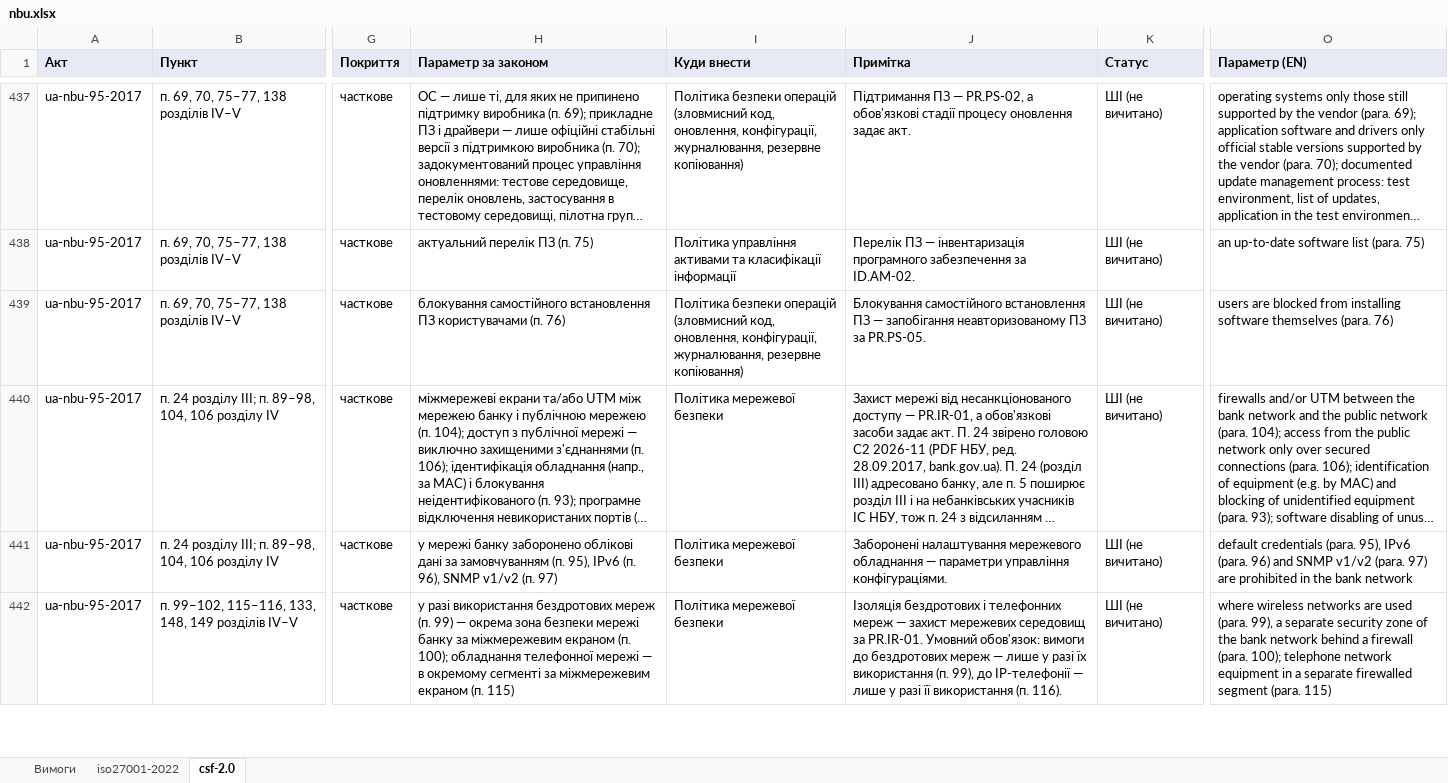
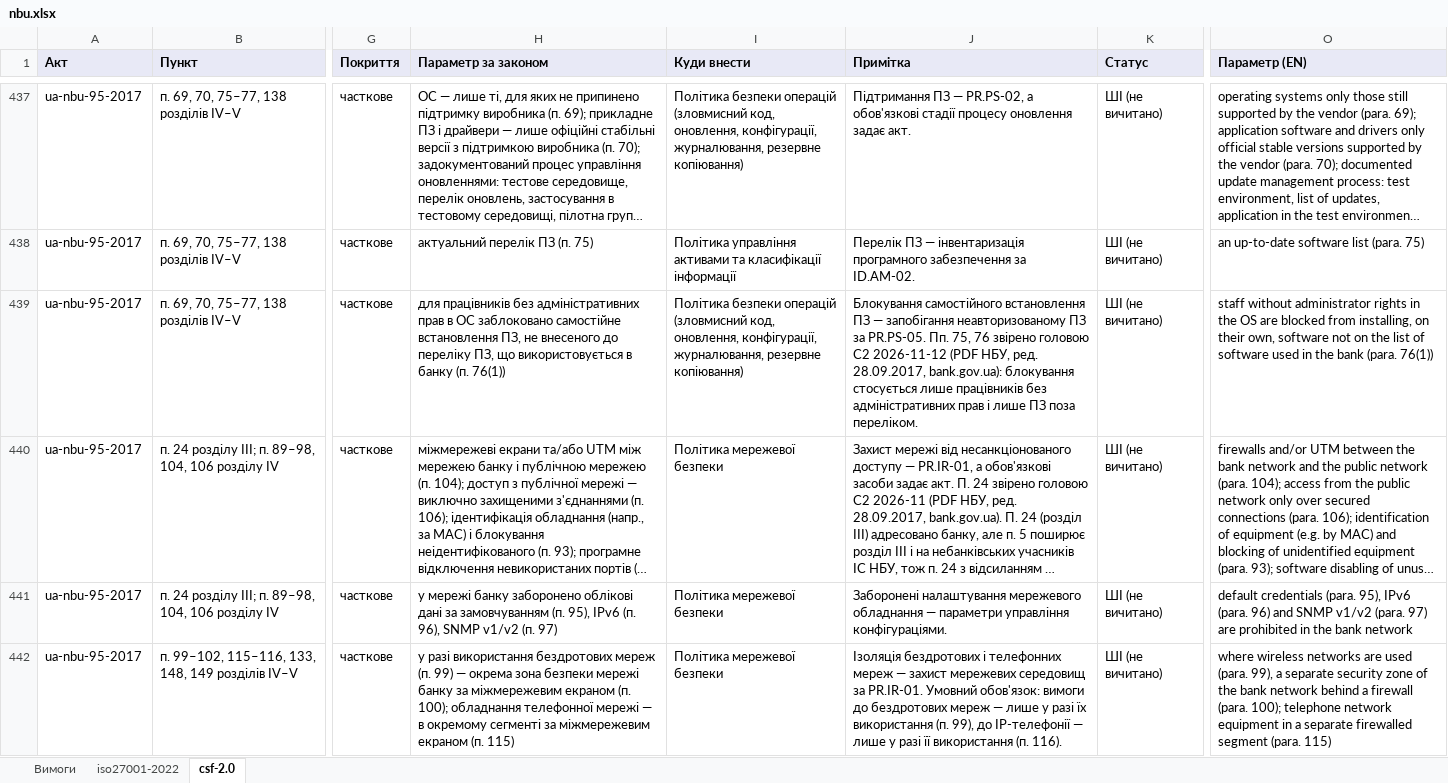
Before and after one commit to Ivan-Gokin/grc-foundation-ua, an Excel workbook: mappings/nbu.xlsx, sheet csf-2.0, drawn as a sheet; only a part is shown, gaps mark what is left out; long unchanged cells end in …; values as stored, in another font and other column widths than the file's, no borders; the diff covers the shown part only; the diff names each change by its address in the sheet, - before the commit and + after, or states it on an @@ line.

```diff
--- a/mappings/nbu.xlsx (sheet csf-2.0)
+++ b/mappings/nbu.xlsx (sheet csf-2.0)
-H439 (Параметр за законом): блокування самостійного встановлення ПЗ користувачами (п. 76)
+H439 (Параметр за законом): для працівників без адміністративних прав в ОС заблоковано самостійне встановлення ПЗ, не внесеного до переліку ПЗ, що використовується в банку (п. 76(1))
-J439 (Примітка): …за PR.PS-05.
+J439 (Примітка): …за PR.PS-05. Пп. 75, 76 звірено головою C2 2026-11-12 (PDF НБУ, ред. 28.09.2017, bank.gov.ua): блокування стосується лише працівників без адміністративних прав і лише ПЗ поза переліком.
-O439 (Параметр (EN)): users are blocked from installing software themselves (para. 76)
+O439 (Параметр (EN)): staff without administrator rights in the OS are blocked from installing, on their own, software not on the list of software used in the bank (para. 76(1))
```
Also changed, not shown: 2 added rows and 25 edited cells elsewhere in this sheet, sheet iso27001-2022, sheet Вимоги, mappings/cmu-373-736.xlsx, mappings/law-80-94-vr.xlsx, 1 other file.
